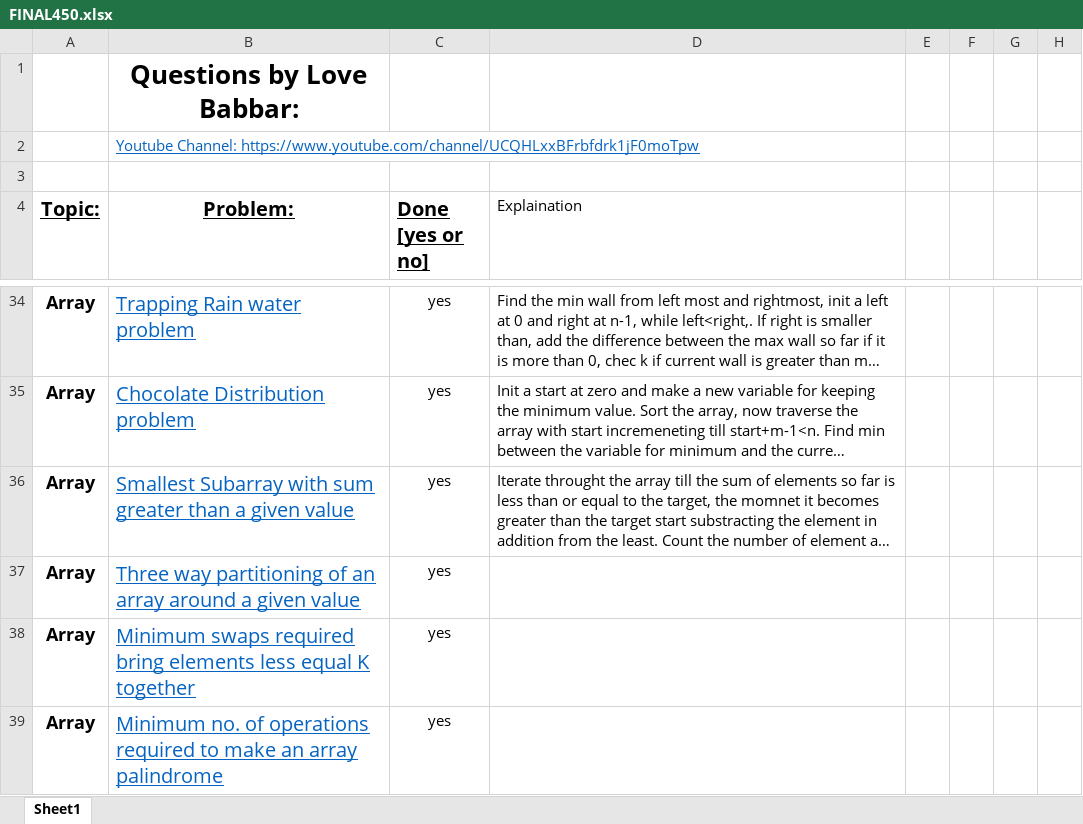
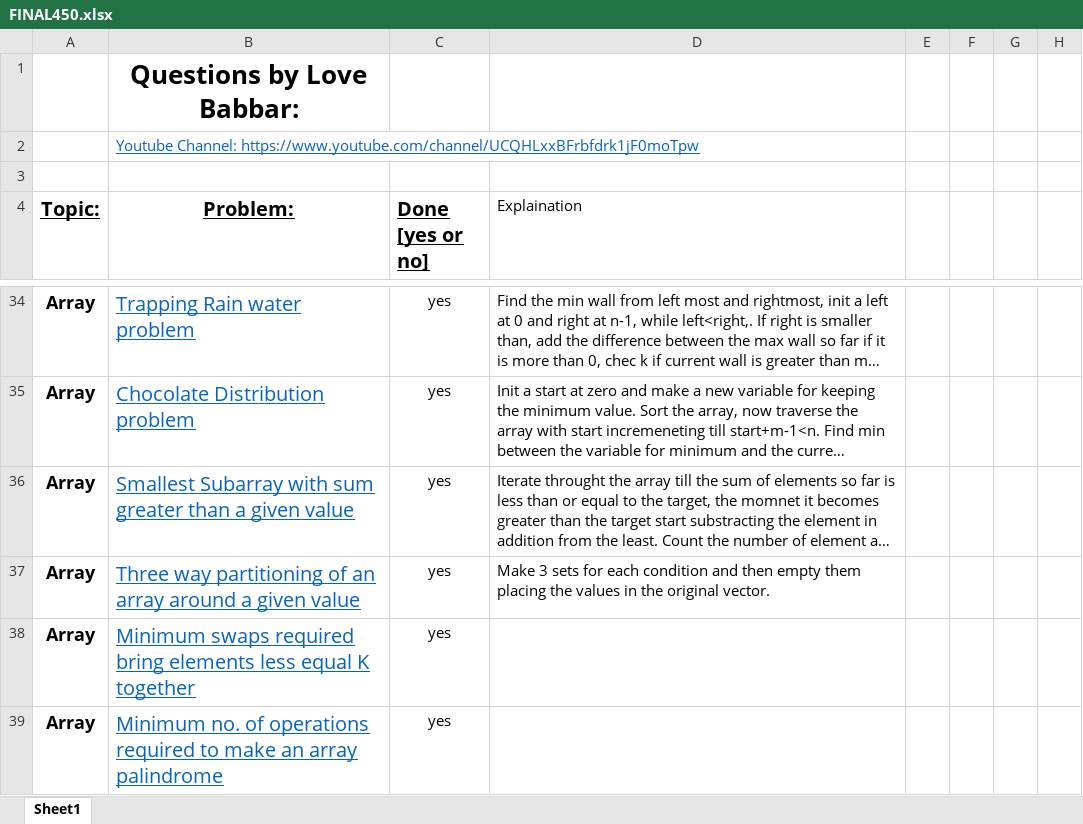
Before and after one commit to version0chiro/Ace-The-Code, an Excel workbook: FINAL450.xlsx, sheet Sheet1, drawn as a sheet; only a part is shown, gaps mark what is left out; long unchanged cells end in …; values as stored, in another font and other column widths than the file's, no borders; conditional formats not drawn; the diff names each change by its address in the sheet, - before the commit and + after, or states it on an @@ line.

Commit message:
added explanation for three way partition

```diff
--- a/FINAL450.xlsx (sheet Sheet1)
+++ b/FINAL450.xlsx (sheet Sheet1)
-D37 (Explaination): (empty)
+D37 (Explaination): Make 3 sets for each condition and then empty them placing the values in the original vector.
```
